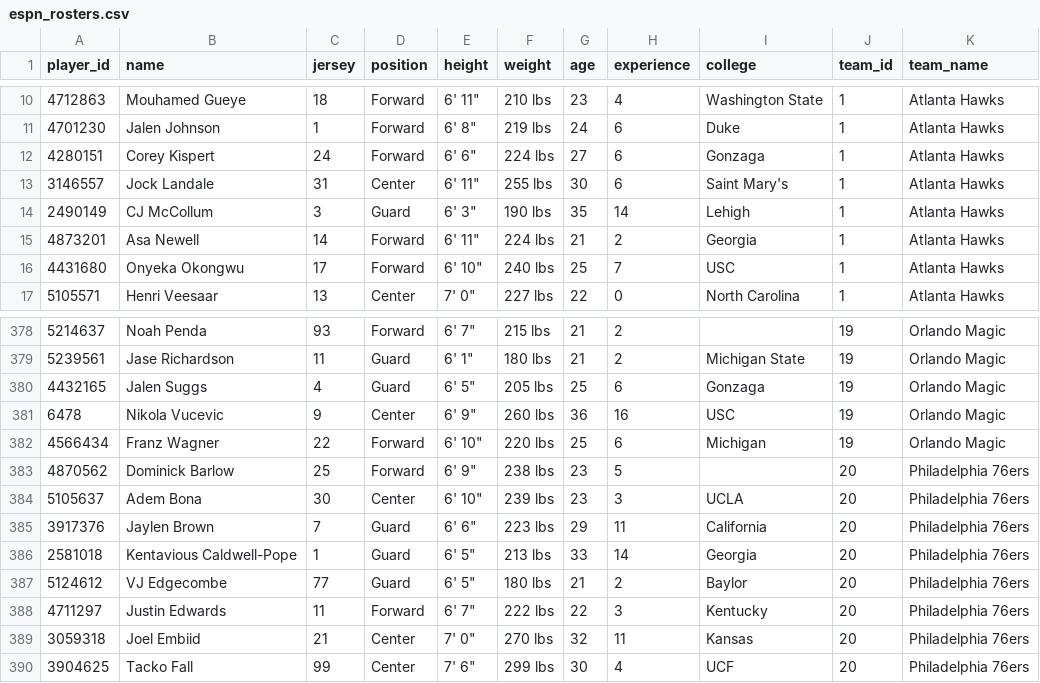
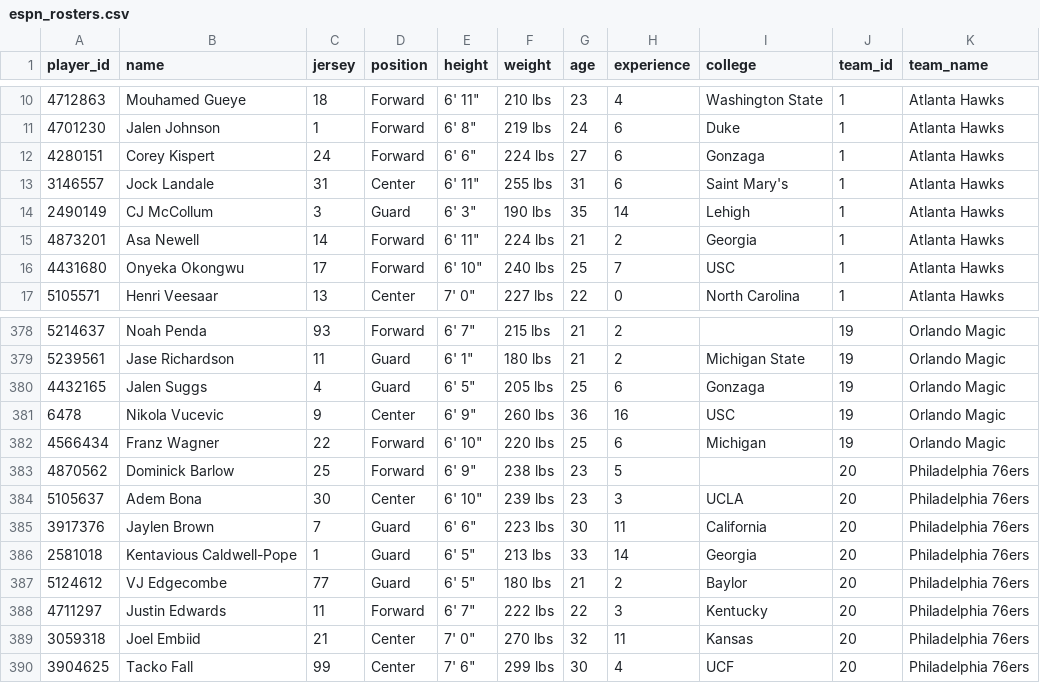
Before and after one commit to Thakky001/NBA, a CSV file: data/raw/espn_rosters.csv, drawn as a sheet; only a part is shown, gaps mark what is left out.

```diff
--- a/data/raw/espn_rosters.csv
+++ b/data/raw/espn_rosters.csv
@@ -12,3 +12,3 @@ player_id,name,jersey,position,height,weight,age,experience,college,team_id,team
 4280151,Corey Kispert,24,Forward,"6' 6""",224 lbs,27,6,Gonzaga,1,Atlanta Hawks
-3146557,Jock Landale,31,Center,"6' 11""",255 lbs,30,6,Saint Mary's,1,Atlanta Hawks
+3146557,Jock Landale,31,Center,"6' 11""",255 lbs,31,6,Saint Mary's,1,Atlanta Hawks
 2490149,CJ McCollum,3,Guard,"6' 3""",190 lbs,35,14,Lehigh,1,Atlanta Hawks
@@ -384,3 +384,3 @@ player_id,name,jersey,position,height,weight,age,experience,college,team_id,team
 5105637,Adem Bona,30,Center,"6' 10""",239 lbs,23,3,UCLA,20,Philadelphia 76ers
-3917376,Jaylen Brown,7,Guard,"6' 6""",223 lbs,29,11,California,20,Philadelphia 76ers
+3917376,Jaylen Brown,7,Guard,"6' 6""",223 lbs,30,11,California,20,Philadelphia 76ers
 2581018,Kentavious Caldwell-Pope,1,Guard,"6' 5""",213 lbs,33,14,Georgia,20,Philadelphia 76ers
```
Also changed, not shown: data/raw/espn_standings.csv, 1 other file.
